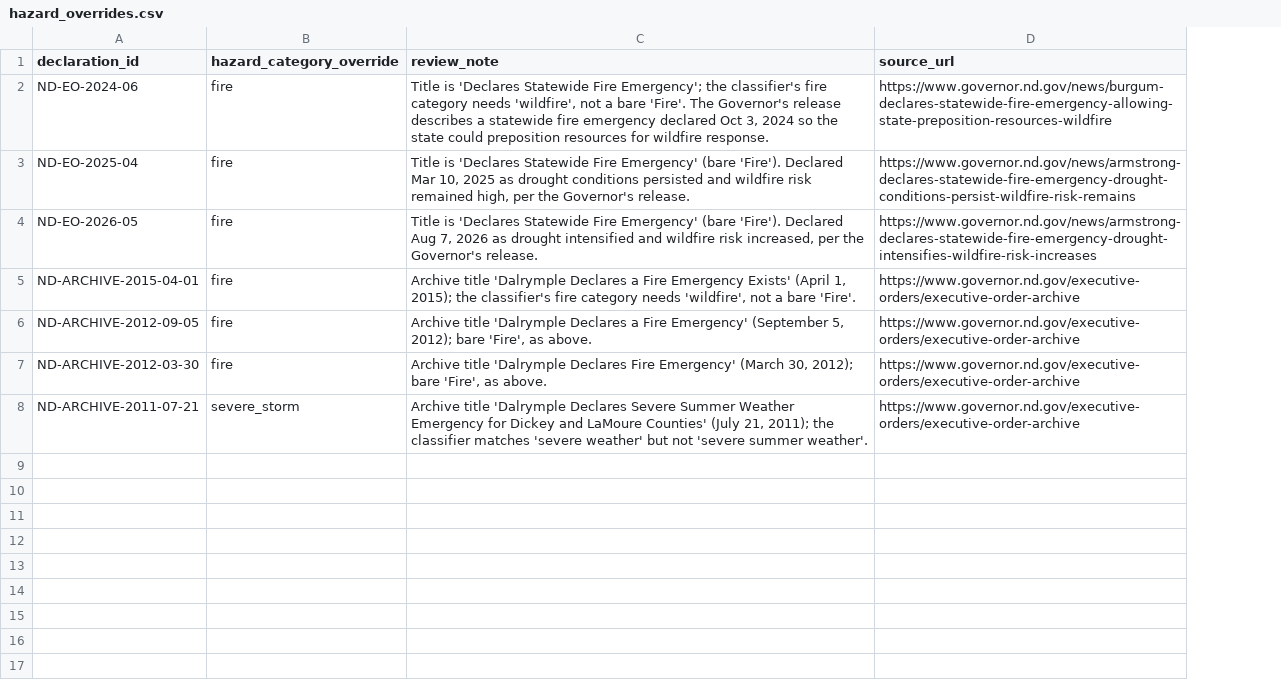
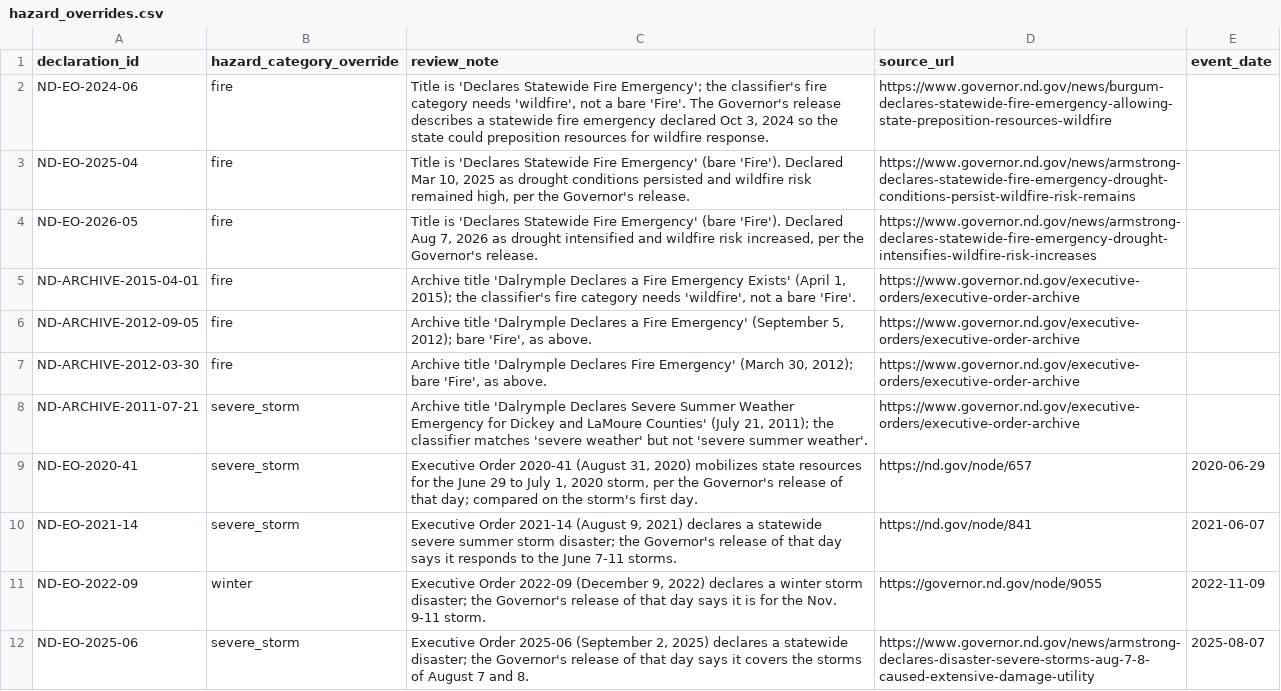
Before and after one commit to Phenom1881/disaster-data, a CSV file: plus/north-dakota/hazard_overrides.csv, drawn as a sheet; the diff names each change by its address in the sheet, - before the commit and + after, or states it on an @@ line.

```diff
--- a/plus/north-dakota/hazard_overrides.csv
+++ b/plus/north-dakota/hazard_overrides.csv
+column E (event_date), empty
+row 9: ND-EO-2020-41 | severe_storm | Executive Order 2020-41 (August 31, 2020) mobilizes state resources for the June 29 to July 1, 2020 storm, per the Governor's release of that day; compared on the storm's first day. | https://nd.gov/node/657 | 2020-06-29
+row 10: ND-EO-2021-14 | severe_storm | Executive Order 2021-14 (August 9, 2021) declares a statewide severe summer storm disaster; the Governor's release of that day says it responds to the June 7-11 storms. | https://nd.gov/node/841 | 2021-06-07
+row 11: ND-EO-2022-09 | winter | Executive Order 2022-09 (December 9, 2022) declares a winter storm disaster; the Governor's release of that day says it is for the Nov. 9-11 storm. | https://governor.nd.gov/node/9055 | 2022-11-09
+row 12: ND-EO-2025-06 | severe_storm | Executive Order 2025-06 (September 2, 2025) declares a statewide disaster; the Governor's release of that day says it covers the storms of August 7 and 8. | https://www.governor.nd.gov/news/armstrong-declares-disaster-severe-storms-aug-7-8-caused-extensive-damage-utility | 2025-08-07
```
Also changed, not shown: plus/north-dakota/manual_declarations.csv, 3 other files.
